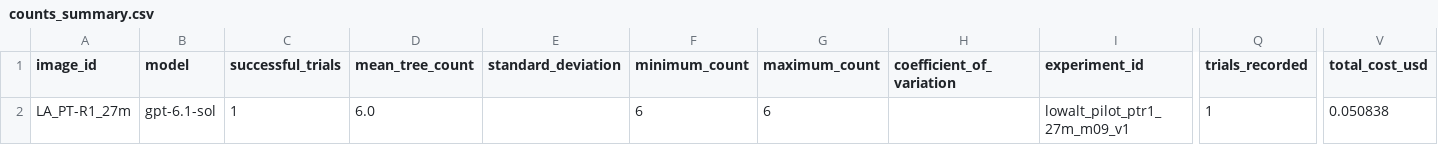
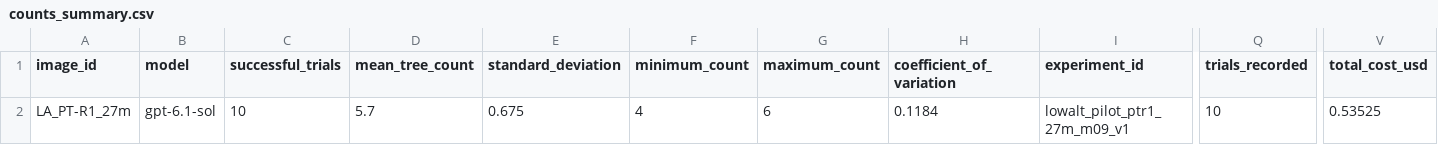
Before and after one commit to gabrielpriante/tree_boxes, a CSV file: benchmark_results/lowalt_pilot_ptr1_27m_m09_v1/counts_summary.csv, drawn as a sheet; only a part is shown, gaps mark what is left out; the diff names each change by its address in the sheet, - before the commit and + after, or states it on an @@ line.

Commit message:
Update counts_summary.csv

```diff
--- a/benchmark_results/lowalt_pilot_ptr1_27m_m09_v1/counts_summary.csv
+++ b/benchmark_results/lowalt_pilot_ptr1_27m_m09_v1/counts_summary.csv
-C2 (successful_trials): 1
+C2 (successful_trials): 10
-D2 (mean_tree_count): 6.0
+D2 (mean_tree_count): 5.7
-E2 (standard_deviation): (empty)
+E2 (standard_deviation): 0.675
-F2 (minimum_count): 6
+F2 (minimum_count): 4
-H2 (coefficient_of_variation): (empty)
+H2 (coefficient_of_variation): 0.1184
-Q2 (trials_recorded): 1
+Q2 (trials_recorded): 10
-V2 (total_cost_usd): 0.050838
+V2 (total_cost_usd): 0.53525
```
